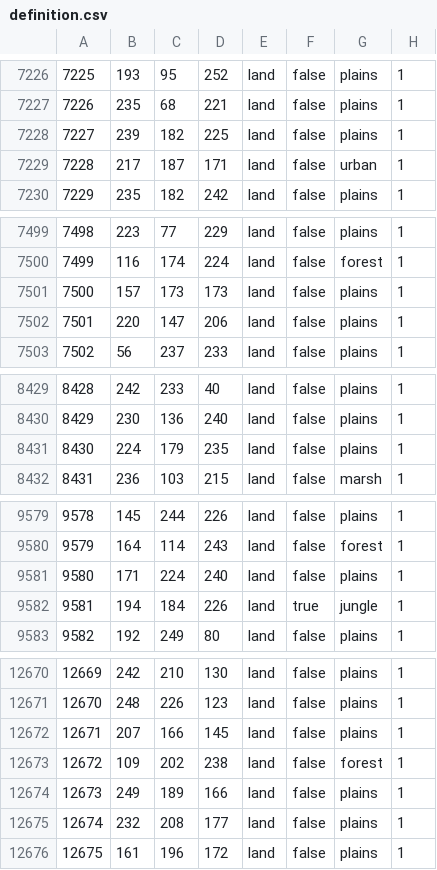
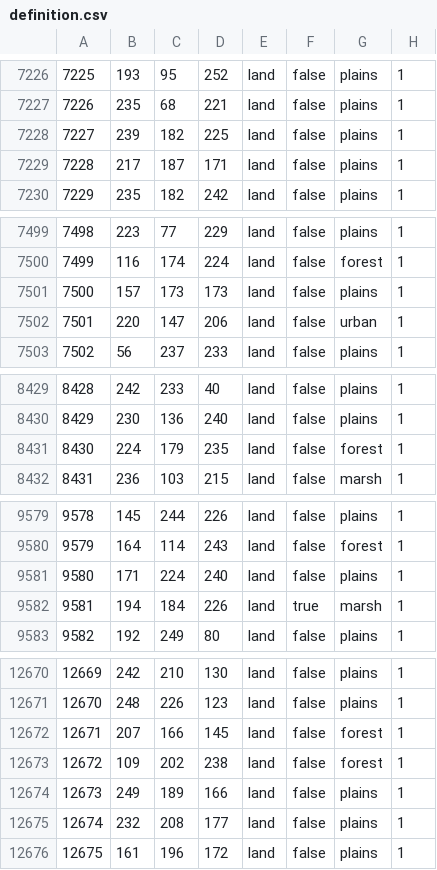
Before and after one commit to East-Showdown/East-Showdown, a CSV file: map/definition.csv, drawn as a sheet; only a part is shown, gaps mark what is left out; the diff covers the shown part only.

```diff
--- a/map/definition.csv
+++ b/map/definition.csv
@@ -7228,3 +7228,3 @@
 7227;239;182;225;land;false;plains;1
-7228;217;187;171;land;false;urban;1
+7228;217;187;171;land;false;plains;1
 7229;235;182;242;land;false;plains;1
@@ -7501,3 +7501,3 @@
 7500;157;173;173;land;false;plains;1
-7501;220;147;206;land;false;plains;1
+7501;220;147;206;land;false;urban;1
 7502;56;237;233;land;false;plains;1
@@ -8430,3 +8430,3 @@
 8429;230;136;240;land;false;plains;1
-8430;224;179;235;land;false;plains;1
+8430;224;179;235;land;false;forest;1
 8431;236;103;215;land;false;marsh;1
@@ -9581,3 +9581,3 @@
 9580;171;224;240;land;false;plains;1
-9581;194;184;226;land;true;jungle;1
+9581;194;184;226;land;true;marsh;1
 9582;192;249;80;land;false;plains;1
@@ -12671,3 +12671,3 @@
 12670;248;226;123;land;false;plains;1
-12671;207;166;145;land;false;plains;1
+12671;207;166;145;land;false;forest;1
 12672;109;202;238;land;false;forest;1
```
Also changed, not shown: 12 edited cells elsewhere in this file, 4 other files.
